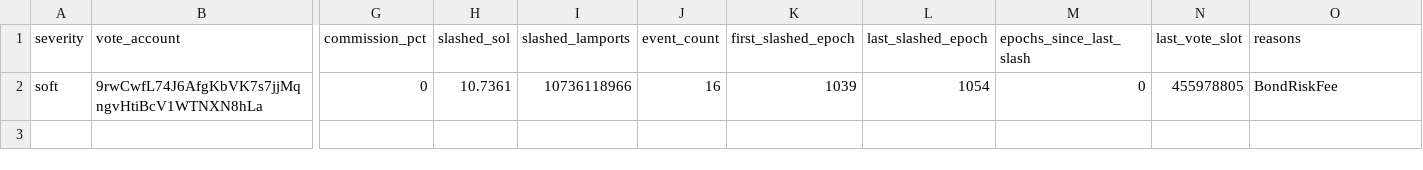
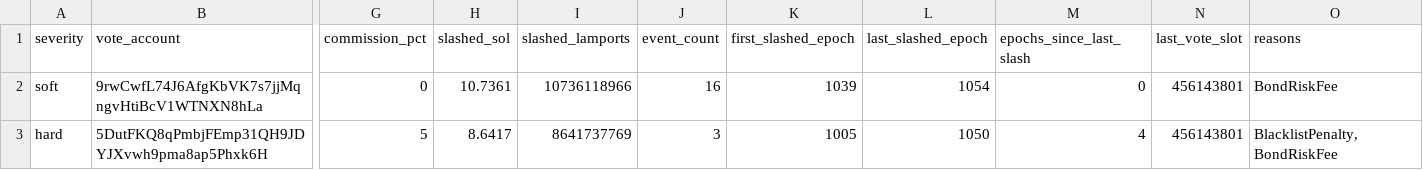
Before and after one commit to ryanSherry/marinade_blacklist, a CSV file: data/blacklist.csv, drawn as a sheet; only a part is shown, gaps mark what is left out; rows hold the shown columns only; the diff names each change by its address in the sheet, - before the commit and + after, or states it on an @@ line.

```diff
--- a/data/blacklist.csv
+++ b/data/blacklist.csv
-N2 (last_vote_slot): 455978805
+N2 (last_vote_slot): 456143801
+row 3: hard | 5DutFKQ8qPmbjFEmp31QH9JDYJXvwh9pma8ap5Phxk6H | 5 | 8.6417 | 8641737769 | 3 | 1005 | 1050 | 4 | 456143801 | BlacklistPenalty,BondRiskFee
```
Also changed, not shown: 13 other files.
